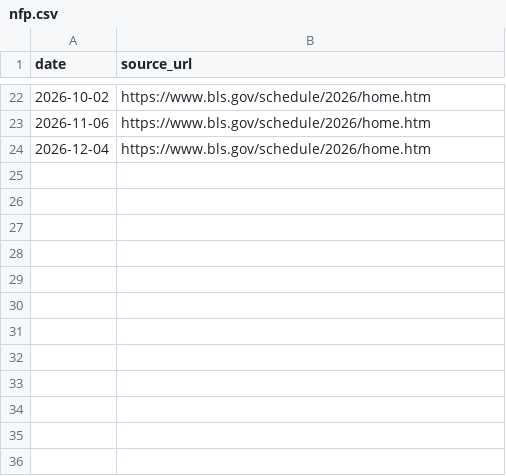
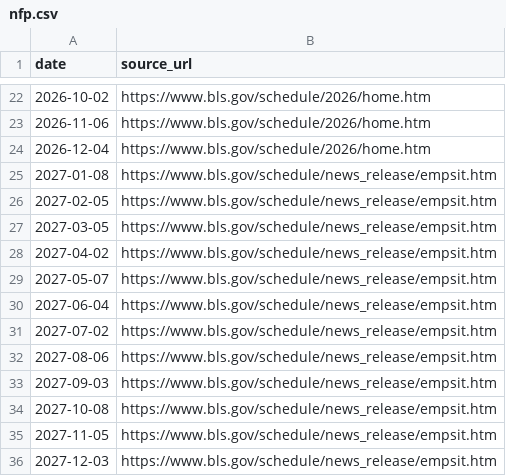
Before and after one commit to krishivseth/Eventlake, a CSV file: src/eventlake/calendar_data/nfp.csv, drawn as a sheet; only a part is shown, gaps mark what is left out; the diff names each change by its address in the sheet, - before the commit and + after, or states it on an @@ line.

Commit message:
feat(calendar): extend schedule and warn near its end
Adds the 2027 FOMC decision dates from the Federal Reserve's meeting
calendar and the 2027 CPI and Employment Situation release dates from
the BLS release schedules, each row citing its page. calendar_coverage_end
gives the last scheduled date per kind, and health, ingest and backfill
print a "calendar: <KIND> schedule ends <date>" line from 30 days before
that date onward. A data test checks that every calendar date is a
weekday, unique within its kind and sorted. The README states what
happens past the calendar's end.

```diff
--- a/src/eventlake/calendar_data/nfp.csv
+++ b/src/eventlake/calendar_data/nfp.csv
+row 25: 2027-01-08 | https://www.bls.gov/schedule/news_release/empsit.htm
+row 26: 2027-02-05 | https://www.bls.gov/schedule/news_release/empsit.htm
+row 27: 2027-03-05 | https://www.bls.gov/schedule/news_release/empsit.htm
+row 28: 2027-04-02 | https://www.bls.gov/schedule/news_release/empsit.htm
+row 29: 2027-05-07 | https://www.bls.gov/schedule/news_release/empsit.htm
+row 30: 2027-06-04 | https://www.bls.gov/schedule/news_release/empsit.htm
+row 31: 2027-07-02 | https://www.bls.gov/schedule/news_release/empsit.htm
+row 32: 2027-08-06 | https://www.bls.gov/schedule/news_release/empsit.htm
+row 33: 2027-09-03 | https://www.bls.gov/schedule/news_release/empsit.htm
+row 34: 2027-10-08 | https://www.bls.gov/schedule/news_release/empsit.htm
+row 35: 2027-11-05 | https://www.bls.gov/schedule/news_release/empsit.htm
+row 36: 2027-12-03 | https://www.bls.gov/schedule/news_release/empsit.htm
```
Also changed, not shown: src/eventlake/calendar_data/cpi.csv, src/eventlake/calendar_data/fomc.csv, 6 other files.
